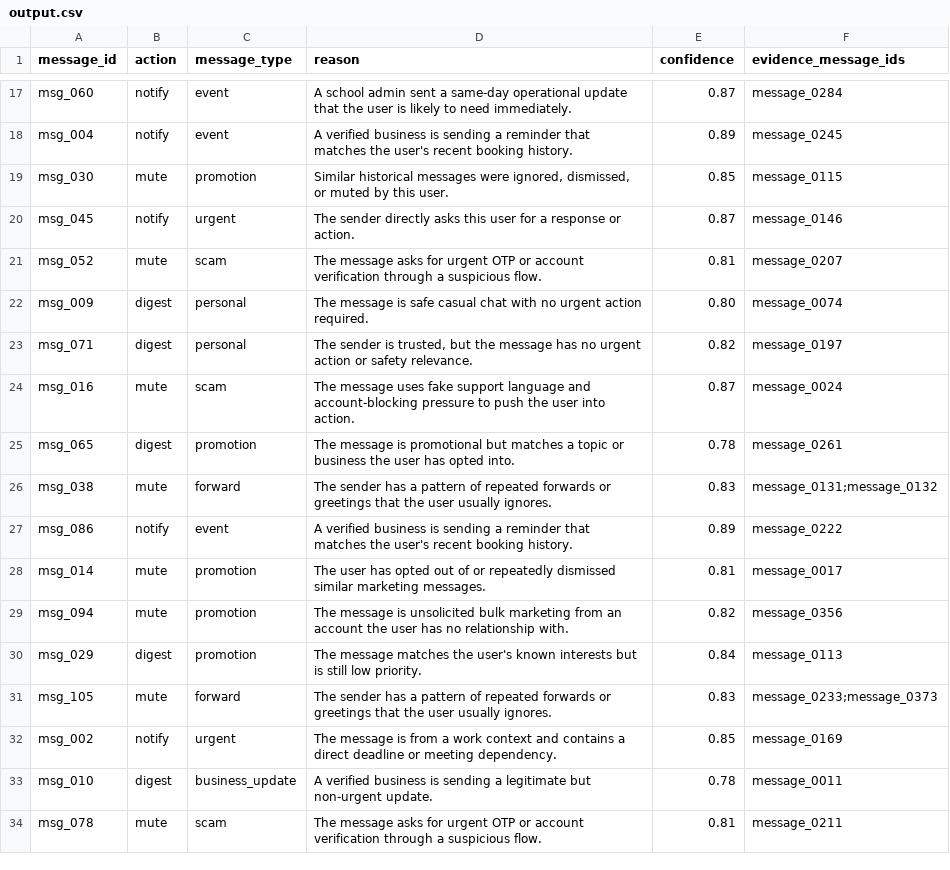
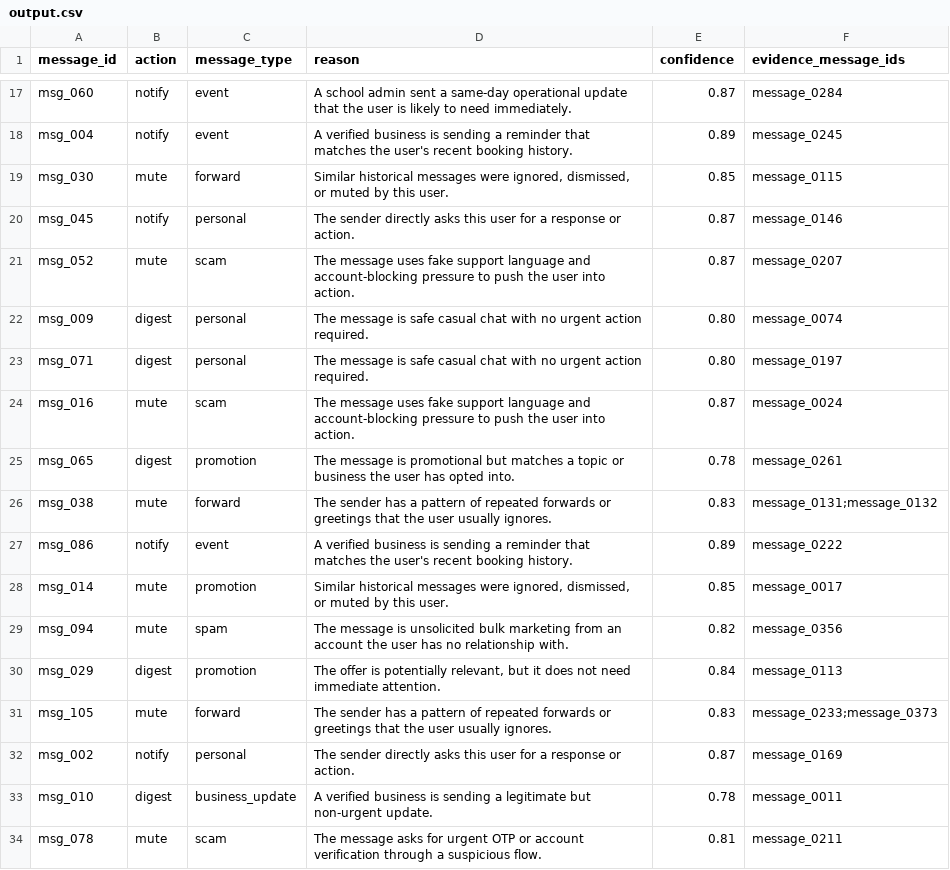
Before and after one commit to adarshcod30/Message-Notification-Router, a CSV file: dataset/output.csv, drawn as a sheet; only a part is shown, gaps mark what is left out; the diff covers the shown part only.

```diff
--- a/dataset/output.csv
+++ b/dataset/output.csv
@@ -18,7 +18,7 @@ msg_060,notify,event,A school admin sent a same-day operational update that the
 msg_004,notify,event,A verified business is sending a reminder that matches the user's recent booking history.,0.89,message_0245
-msg_030,mute,promotion,"Similar historical messages were ignored, dismissed, or muted by this user.",0.85,message_0115
-msg_045,notify,urgent,The sender directly asks this user for a response or action.,0.87,message_0146
-msg_052,mute,scam,The message asks for urgent OTP or account verification through a suspicious flow.,0.81,message_0207
+msg_030,mute,forward,"Similar historical messages were ignored, dismissed, or muted by this user.",0.85,message_0115
+msg_045,notify,personal,The sender directly asks this user for a response or action.,0.87,message_0146
+msg_052,mute,scam,The message uses fake support language and account-blocking pressure to push the user into action.,0.87,message_0207
 msg_009,digest,personal,The message is safe casual chat with no urgent action required.,0.80,message_0074
-msg_071,digest,personal,"The sender is trusted, but the message has no urgent action or safety relevance.",0.82,message_0197
+msg_071,digest,personal,The message is safe casual chat with no urgent action required.,0.80,message_0197
 msg_016,mute,scam,The message uses fake support language and account-blocking pressure to push the user into action.,0.87,message_0024
@@ -27,7 +27,7 @@ msg_038,mute,forward,The sender has a pattern of repeated forwards or greetings
 msg_086,notify,event,A verified business is sending a reminder that matches the user's recent booking history.,0.89,message_0222
-msg_014,mute,promotion,The user has opted out of or repeatedly dismissed similar marketing messages.,0.81,message_0017
-msg_094,mute,promotion,The message is unsolicited bulk marketing from an account the user has no relationship with.,0.82,message_0356
-msg_029,digest,promotion,The message matches the user's known interests but is still low priority.,0.84,message_0113
+msg_014,mute,promotion,"Similar historical messages were ignored, dismissed, or muted by this user.",0.85,message_0017
+msg_094,mute,spam,The message is unsolicited bulk marketing from an account the user has no relationship with.,0.82,message_0356
+msg_029,digest,promotion,"The offer is potentially relevant, but it does not need immediate attention.",0.84,message_0113
 msg_105,mute,forward,The sender has a pattern of repeated forwards or greetings that the user usually ignores.,0.83,message_0233;message_0373
-msg_002,notify,urgent,The message is from a work context and contains a direct deadline or meeting dependency.,0.85,message_0169
+msg_002,notify,personal,The sender directly asks this user for a response or action.,0.87,message_0169
 msg_010,digest,business_update,A verified business is sending a legitimate but non-urgent update.,0.78,message_0011
```
Also changed, not shown: 73 edited cells elsewhere in this file, 4 other files.
